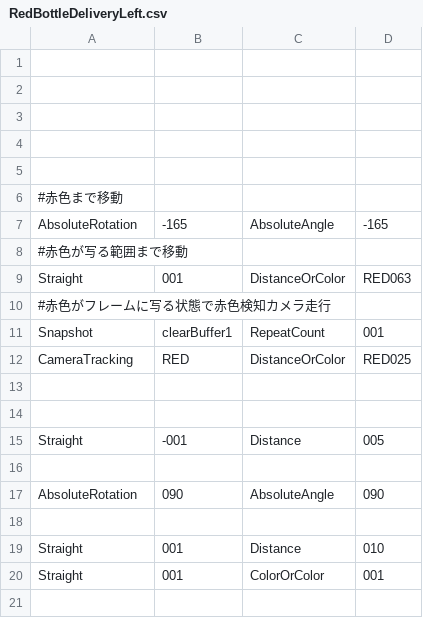
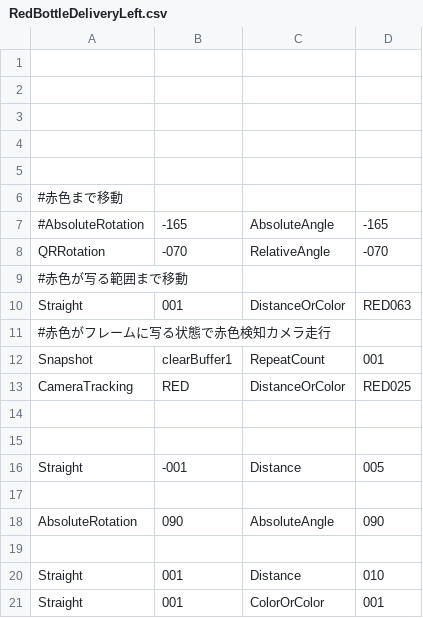
Before and after one commit to KatLab-MiyazakiUniv/etrobocon2026, a CSV file: datafiles/commands/Area/RedBottleDeliveryLeft.csv, drawn as a sheet.

```diff
--- a/datafiles/commands/Area/RedBottleDeliveryLeft.csv
+++ b/datafiles/commands/Area/RedBottleDeliveryLeft.csv
@@ -6,3 +6,4 @@
 #赤色まで移動
-AbsoluteRotation,-165,AbsoluteAngle,-165
+#AbsoluteRotation,-165,AbsoluteAngle,-165
+QRRotation,-070,RelativeAngle,-070
 #赤色が写る範囲まで移動
```
Also changed, not shown: datafiles/commands/Area/LineTraceLeft.csv, datafiles/commands/Conditions/ColorRegion.csv, 4 other files.
